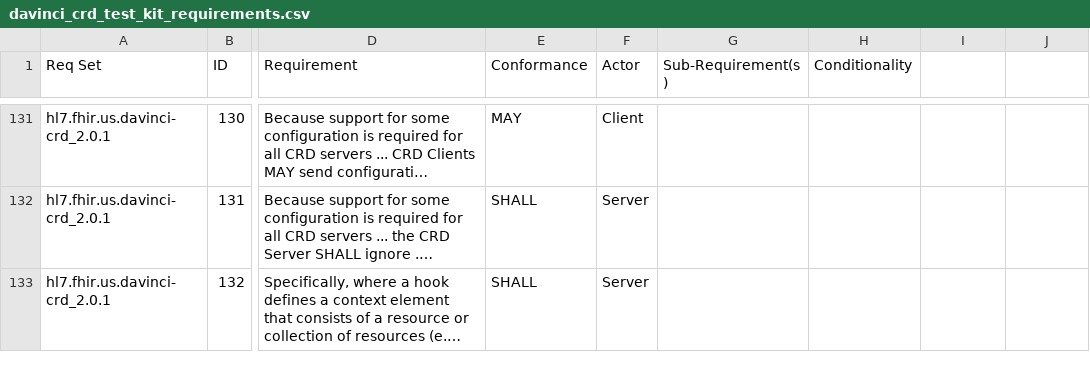
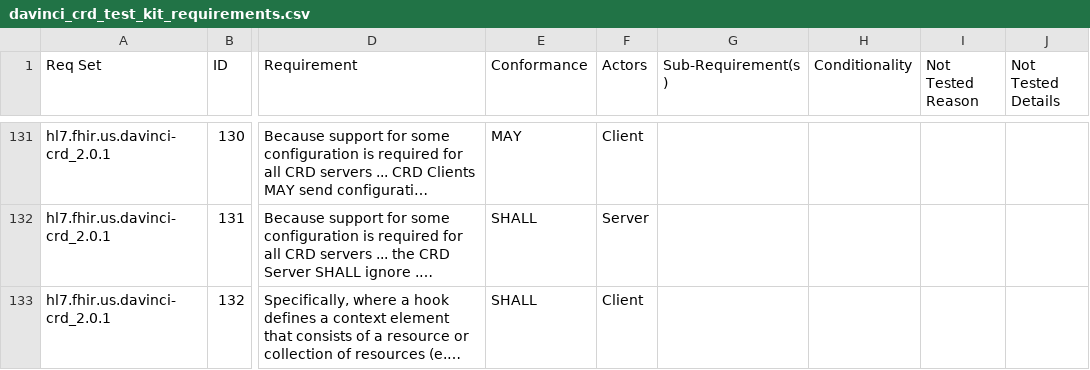
Before and after one commit to inferno-framework/davinci-crd-test-kit, a CSV file: lib/davinci_crd_test_kit/requirements/davinci_crd_test_kit_requirements.csv, drawn as a sheet; only a part is shown, gaps mark what is left out; long unchanged cells end in …; the diff covers the shown part only; the diff names each change by its address in the sheet, - before the commit and + after, or states it on an @@ line.

Commit message:
Export requirements CSV

```diff
--- a/lib/davinci_crd_test_kit/requirements/davinci_crd_test_kit_requirements.csv
+++ b/lib/davinci_crd_test_kit/requirements/davinci_crd_test_kit_requirements.csv
-F1: Actor
+F1: Actors
-I1: (empty)
+I1: Not Tested Reason
-J1: (empty)
+J1: Not Tested Details
-F133 (Actors): Server
+F133 (Actors): Client
```
Also changed, not shown: 3 edited cells elsewhere in this file.
